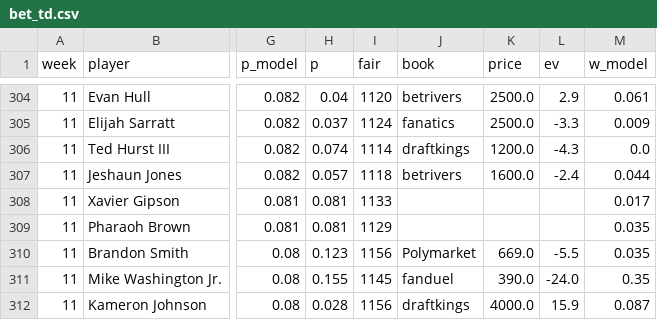
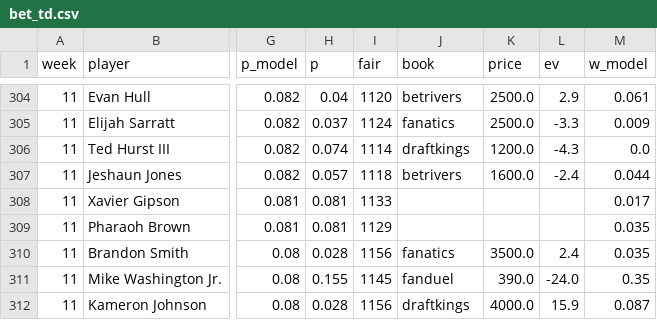
Before and after one commit to 3GO-47/rainman, a CSV file: data/processed/bet_td.csv, drawn as a sheet; only a part is shown, gaps mark what is left out; the diff names each change by its address in the sheet, - before the commit and + after, or states it on an @@ line.

```diff
--- a/data/processed/bet_td.csv
+++ b/data/processed/bet_td.csv
-H310 (p): 0.123
+H310 (p): 0.028
-J310 (book): Polymarket
+J310 (book): fanatics
-K310 (price): 669.0
+K310 (price): 3500.0
-L310 (ev): -5.5
+L310 (ev): 2.4
```
Also changed, not shown: data/processed/arb_opps.csv, data/processed/injuries_current.csv, 38 other files.
